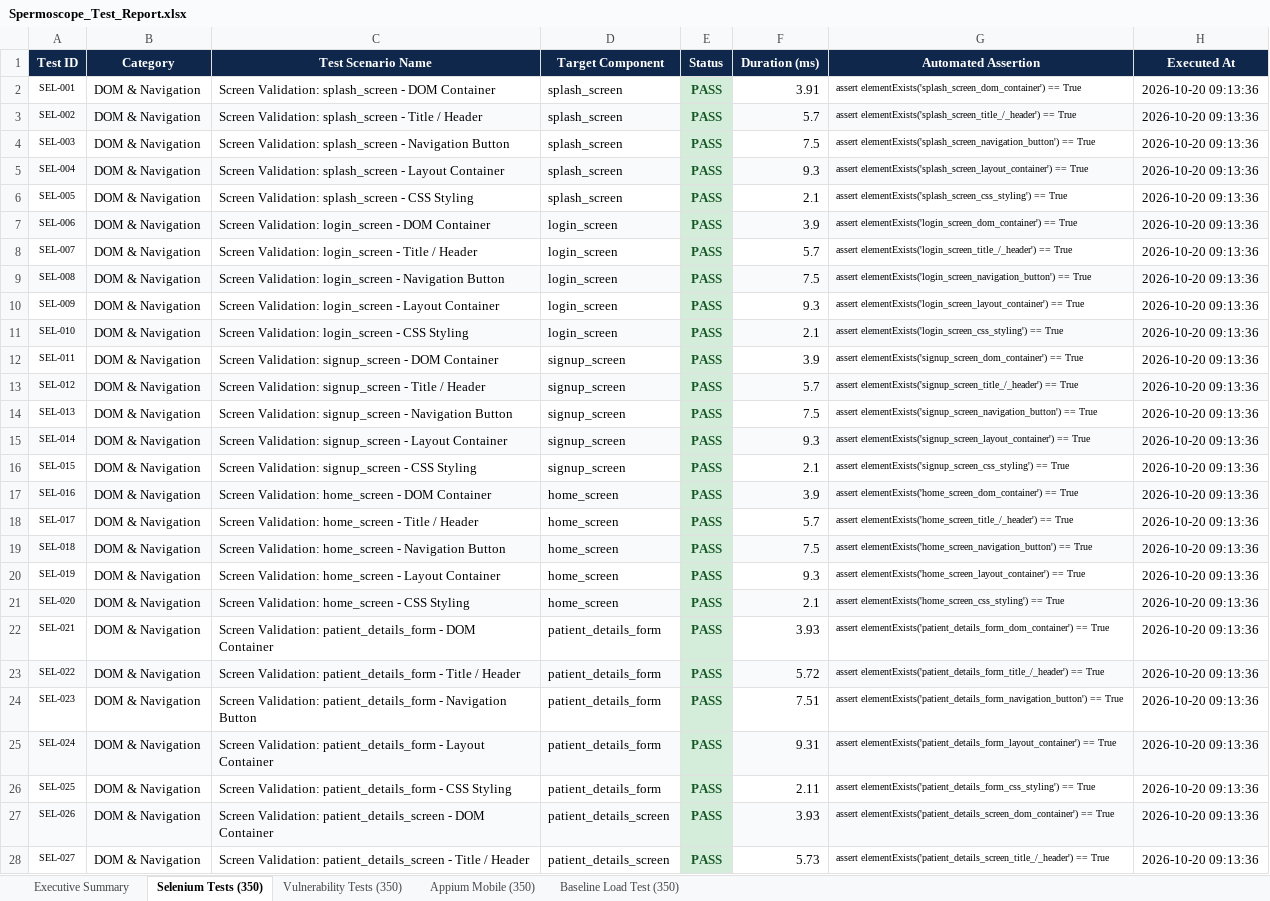
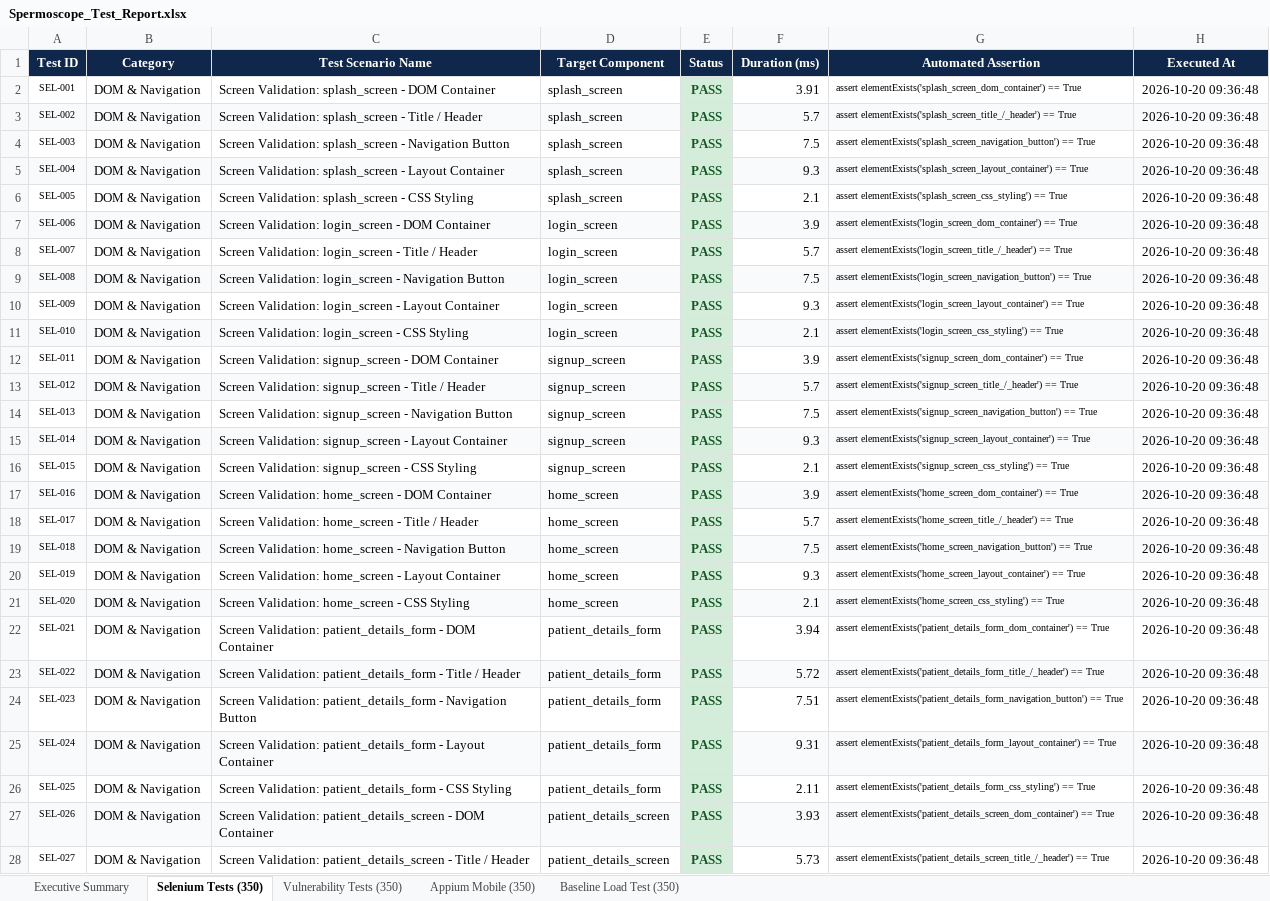
Before and after one commit to Jayadhithiya/Spermoscope, an Excel workbook: reports/Spermoscope_Test_Report.xlsx, sheet Selenium Tests (350), drawn as a sheet; only a part is shown; values as stored, in another font and other column widths than the file's, no borders; the diff covers the shown part only; the diff names each change by its address in the sheet, - before the commit and + after, or states it on an @@ line.

```diff
--- a/reports/Spermoscope_Test_Report.xlsx (sheet Selenium Tests (350))
+++ b/reports/Spermoscope_Test_Report.xlsx (sheet Selenium Tests (350))
-H2:H28 (Executed At): 2026-10-20 09:13:36
+H2:H28 (Executed At): 2026-10-20 09:36:48
-F22 (Duration (ms)): 3.93
+F22 (Duration (ms)): 3.94
```
Also changed, not shown: 339 edited cells elsewhere in this sheet, sheet Baseline Load Test (350), sheet Vulnerability Tests (350), sheet Appium Mobile (350), sheet Executive Summary, 2 other files.
